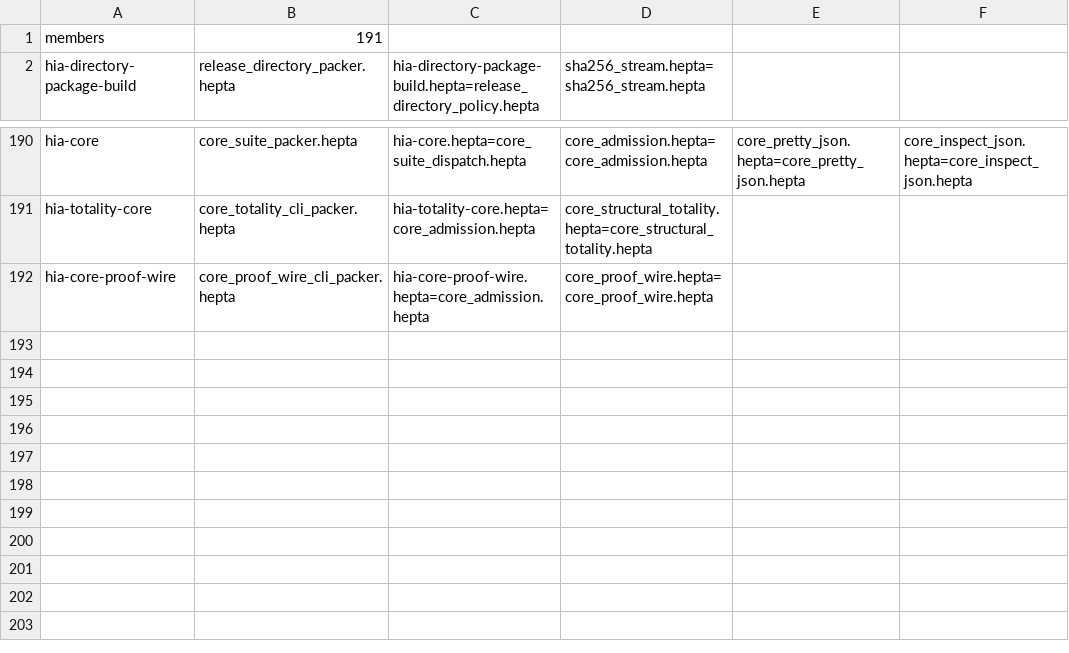
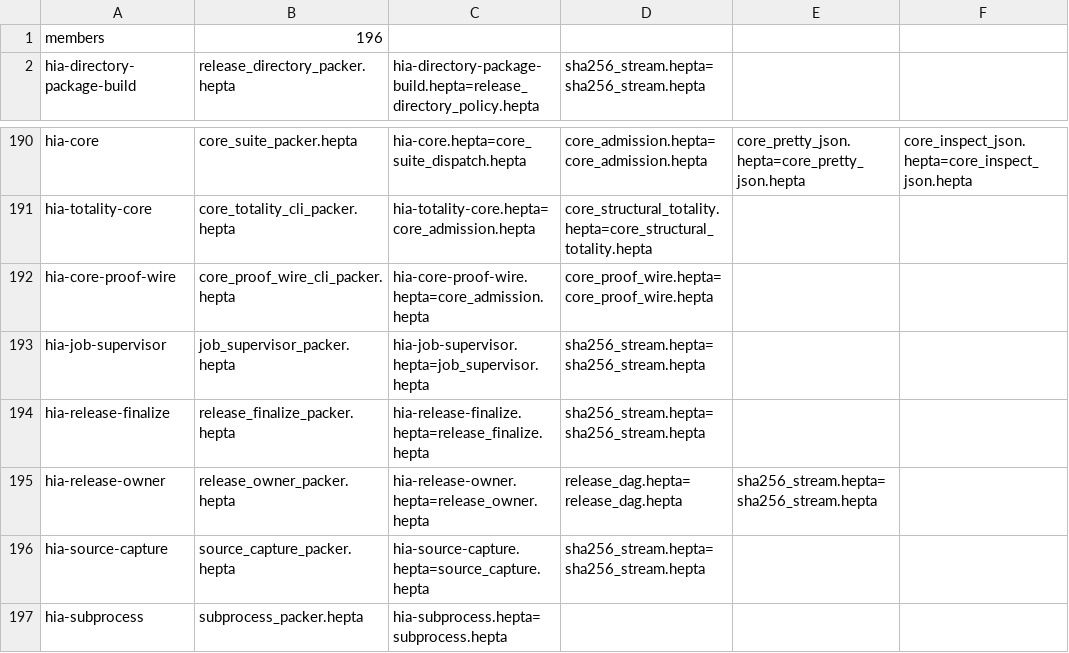
Before and after one commit to TrillionniumFoundation/Hepta, a TSV file: examples/hia_bootstrap/release_member_sources.tsv, drawn as a sheet; only a part is shown, gaps mark what is left out.

Commit message:
Execute complete source release stages and publication in native HIA

```diff
--- a/examples/hia_bootstrap/release_member_sources.tsv
+++ b/examples/hia_bootstrap/release_member_sources.tsv
@@ -1,2 +1,2 @@
-members	191
+members	196
 hia-directory-package-build	release_directory_packer.hepta	hia-directory-package-build.hepta=release_directory_policy.hepta	sha256_stream.hepta=sha256_stream.hepta
@@ -192 +192,6 @@ hia-totality-core	core_totality_cli_packer.hepta	hia-totality-core.hepta=core_ad
 hia-core-proof-wire	core_proof_wire_cli_packer.hepta	hia-core-proof-wire.hepta=core_admission.hepta	core_proof_wire.hepta=core_proof_wire.hepta
+hia-job-supervisor	job_supervisor_packer.hepta	hia-job-supervisor.hepta=job_supervisor.hepta	sha256_stream.hepta=sha256_stream.hepta
+hia-release-finalize	release_finalize_packer.hepta	hia-release-finalize.hepta=release_finalize.hepta	sha256_stream.hepta=sha256_stream.hepta
+hia-release-owner	release_owner_packer.hepta	hia-release-owner.hepta=release_owner.hepta	release_dag.hepta=release_dag.hepta	sha256_stream.hepta=sha256_stream.hepta
+hia-source-capture	source_capture_packer.hepta	hia-source-capture.hepta=source_capture.hepta	sha256_stream.hepta=sha256_stream.hepta
+hia-subprocess	subprocess_packer.hepta	hia-subprocess.hepta=subprocess.hepta
```
Also changed, not shown: 21 other files.
